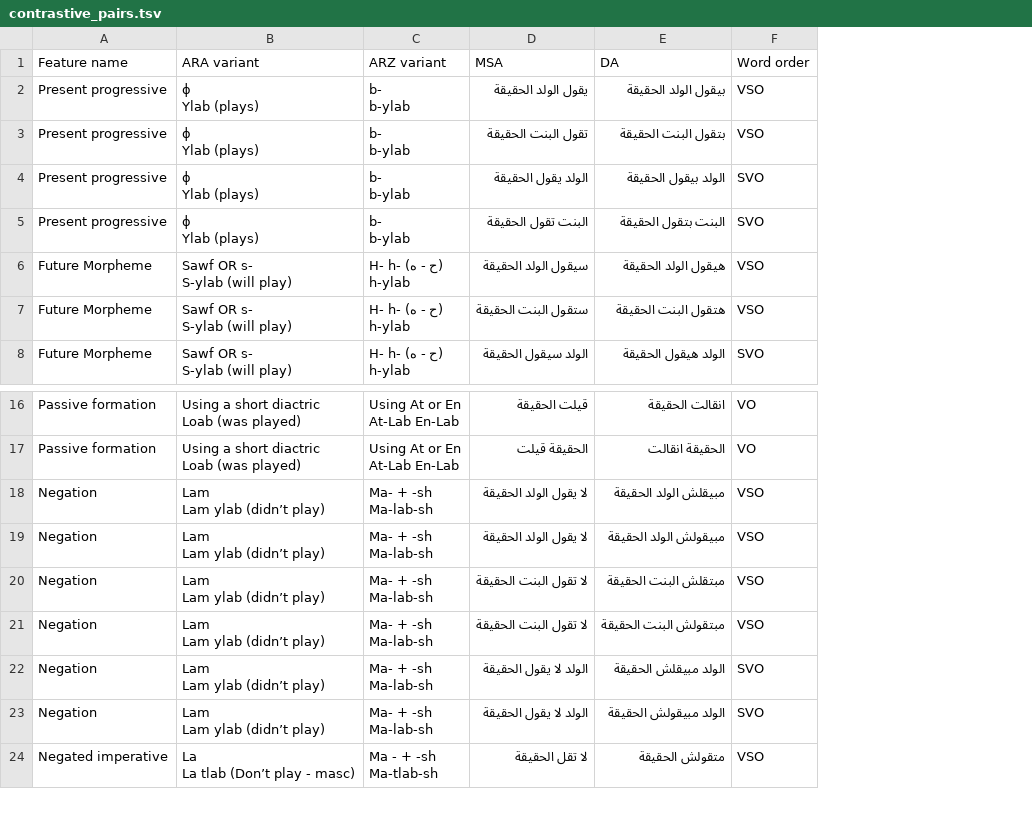
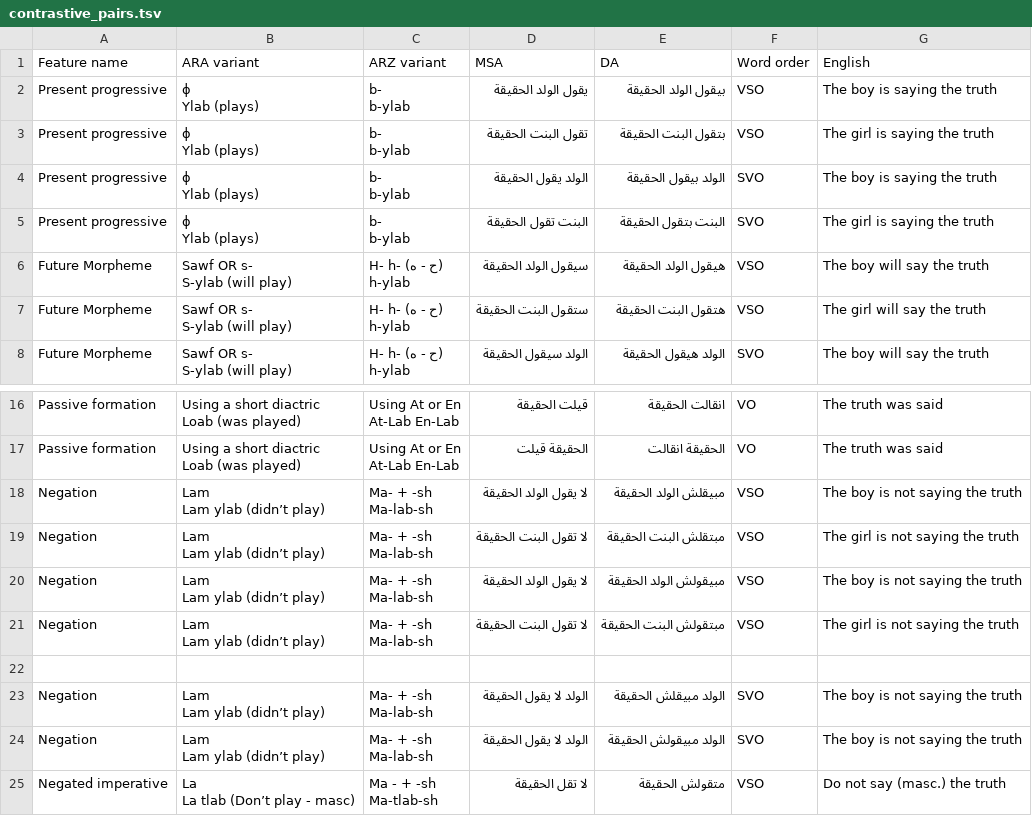
Before and after one commit to AMR-KELEG/ALDi, a TSV file: data/contrastive_pairs.tsv, drawn as a sheet; only a part is shown, gaps mark what is left out; the diff names each change by its address in the sheet, - before the commit and + after, or states it on an @@ line.

Commit message:
Add English translations to the contrastive pairs

```diff
--- a/data/contrastive_pairs.tsv
+++ b/data/contrastive_pairs.tsv
+column G (English), rows 2-8: The boy is saying the truth | The girl is saying the truth | The boy is saying the truth | The girl is saying the truth | The boy will say the truth | The girl will say the truth | The boy will say the truth; rows 16-18: The truth was said | The truth was said | The boy is not saying the truth; rows 20-21: The boy is not saying the truth | The girl is not saying the truth; rows 23-25: The boy is not saying the truth | The boy is not saying the truth | Do not say (masc.) the truth
@@ row 20 moved to row 19: Negation @@
+row 22: (empty)
```
